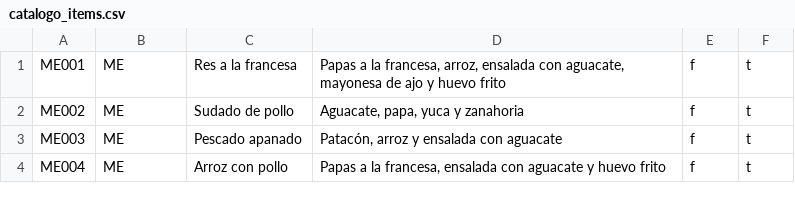
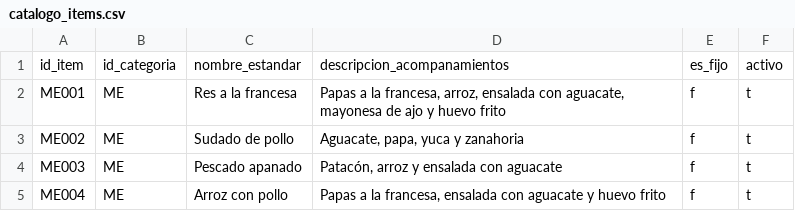
Before and after one commit to D4nielRivas/ia20-esumer-proyectos-p12, a CSV file: datos_menus/catalogo_items.csv, drawn as a sheet; only a part is shown; the diff names each change by its address in the sheet, - before the commit and + after, or states it on an @@ line.

```diff
--- a/datos_menus/catalogo_items.csv
+++ b/datos_menus/catalogo_items.csv
+row 1: id_item | id_categoria | nombre_estandar | descripcion_acompanamientos | es_fijo | activo
```
Also changed, not shown: datos_menus/detalle_menu_dia.csv, datos_menus/menus_diarios.csv, 1 other file.
